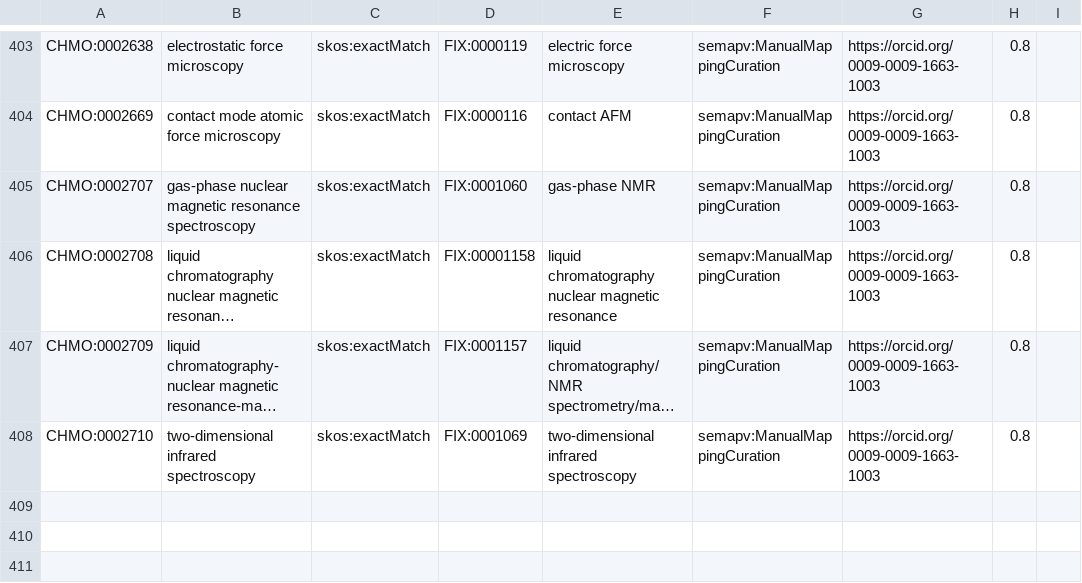
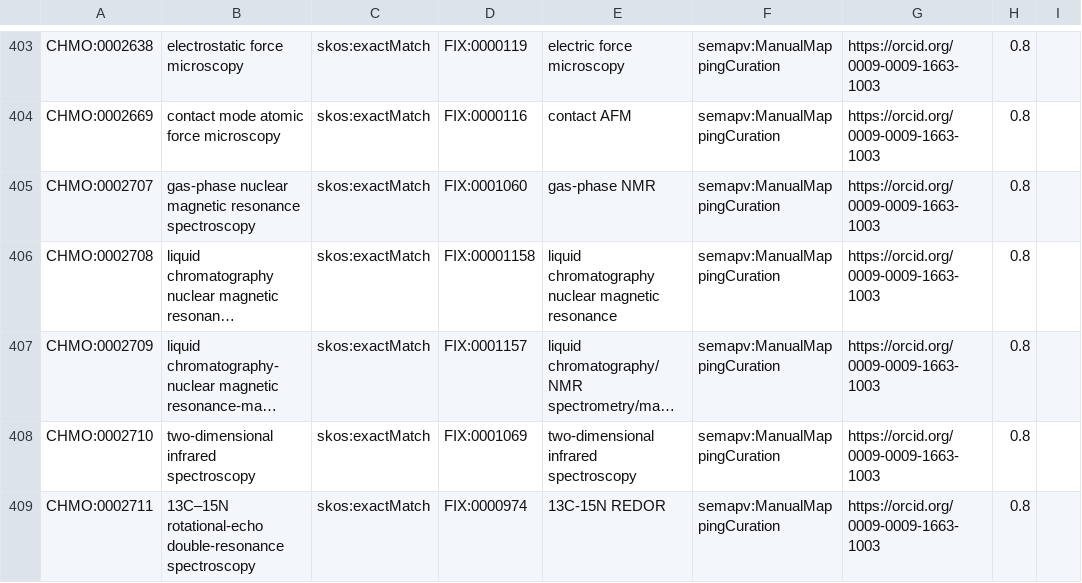
Before and after one commit to NFDI4Chem/rsc-cmo, a TSV file: src/mappings/fix-mappings.tsv, drawn as a sheet; only a part is shown, gaps mark what is left out; long unchanged cells end in …; the diff names each change by its address in the sheet, - before the commit and + after, or states it on an @@ line.

Commit message:
Added CHMO:0002711 to fix mapping

```diff
--- a/src/mappings/fix-mappings.tsv
+++ b/src/mappings/fix-mappings.tsv
+row 409: CHMO:0002711 | 13C–15N rotational-echo double-resonance spectroscopy | skos:exactMatch | FIX:0000974 | 13C-15N REDOR | semapv:ManualMappingCuration | https://orcid.org/0009-0009-1663-1003 | 0.8
```
